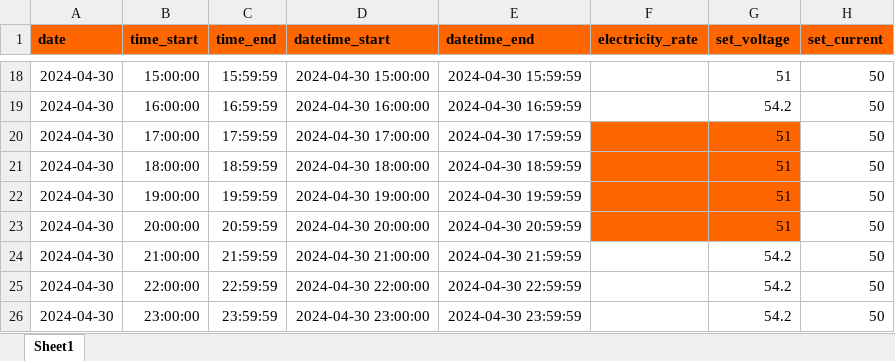
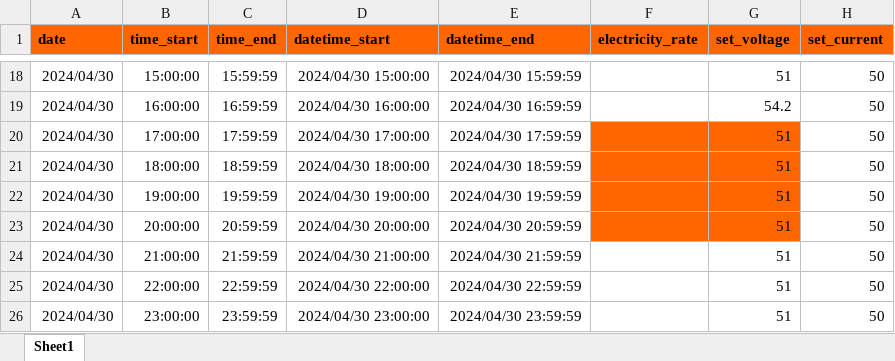
Before and after one commit to luckylinux/solar-controller, an Excel workbook: strategy/2024-04-30.xlsx, sheet Sheet1, drawn as a sheet; only a part is shown, gaps mark what is left out; values as stored, in another font and other column widths than the file's, no borders; the diff covers the shown part only; the diff names each change by its address in the sheet, - before the commit and + after, or states it on an @@ line.

```diff
--- a/strategy/2024-04-30.xlsx (sheet Sheet1)
+++ b/strategy/2024-04-30.xlsx (sheet Sheet1)
-A18:A26 (date): 2024-04-30
+A18:A26 (date): 2024/04/30
-D18 (datetime_start): 2024-04-30 15:00:00
+D18 (datetime_start): 2024/04/30 15:00:00
-E18 (datetime_end): 2024-04-30 15:59:59
+E18 (datetime_end): 2024/04/30 15:59:59
-D19 (datetime_start): 2024-04-30 16:00:00
+D19 (datetime_start): 2024/04/30 16:00:00
-E19 (datetime_end): 2024-04-30 16:59:59
+E19 (datetime_end): 2024/04/30 16:59:59
-D20 (datetime_start): 2024-04-30 17:00:00
+D20 (datetime_start): 2024/04/30 17:00:00
-E20 (datetime_end): 2024-04-30 17:59:59
+E20 (datetime_end): 2024/04/30 17:59:59
-D21 (datetime_start): 2024-04-30 18:00:00
+D21 (datetime_start): 2024/04/30 18:00:00
-E21 (datetime_end): 2024-04-30 18:59:59
+E21 (datetime_end): 2024/04/30 18:59:59
-D22 (datetime_start): 2024-04-30 19:00:00
+D22 (datetime_start): 2024/04/30 19:00:00
-E22 (datetime_end): 2024-04-30 19:59:59
+E22 (datetime_end): 2024/04/30 19:59:59
-D23 (datetime_start): 2024-04-30 20:00:00
+D23 (datetime_start): 2024/04/30 20:00:00
-E23 (datetime_end): 2024-04-30 20:59:59
+E23 (datetime_end): 2024/04/30 20:59:59
-D24 (datetime_start): 2024-04-30 21:00:00
+D24 (datetime_start): 2024/04/30 21:00:00
-E24 (datetime_end): 2024-04-30 21:59:59
+E24 (datetime_end): 2024/04/30 21:59:59
-G24:G26 (set_voltage): 54.2
+G24:G26 (set_voltage): 51
-D25 (datetime_start): 2024-04-30 22:00:00
+D25 (datetime_start): 2024/04/30 22:00:00
-E25 (datetime_end): 2024-04-30 22:59:59
+E25 (datetime_end): 2024/04/30 22:59:59
-D26 (datetime_start): 2024-04-30 23:00:00
+D26 (datetime_start): 2024/04/30 23:00:00
-E26 (datetime_end): 2024-04-30 23:59:59
+E26 (datetime_end): 2024/04/30 23:59:59
```
Also changed, not shown: 45 edited cells elsewhere in this sheet, 2 other files.
